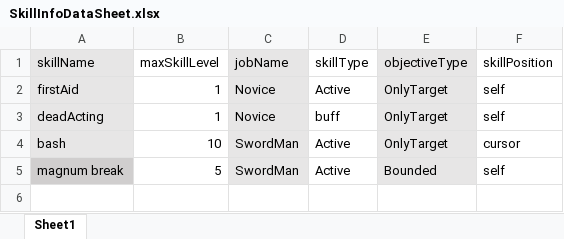
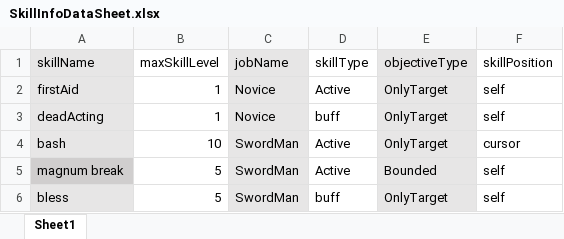
Before and after one commit to parechae123/RagnarokLike, an Excel workbook: URPRagProjectSingle/Assets/Characters/Skills/DataSheet/SkillInfoDataSheet.xlsx, sheet Sheet1, drawn as a sheet; values as stored, in another font and other column widths than the file's, no borders; the diff names each change by its address in the sheet, - before the commit and + after, or states it on an @@ line.

```diff
--- a/URPRagProjectSingle/Assets/Characters/Skills/DataSheet/SkillInfoDataSheet.xlsx (sheet Sheet1)
+++ b/URPRagProjectSingle/Assets/Characters/Skills/DataSheet/SkillInfoDataSheet.xlsx (sheet Sheet1)
+row 6: bless | 5 | SwordMan | buff | OnlyTarget | self
```
Also changed, not shown: URPRagProjectSingle/Assets/Characters/Skills/DataSheet/SkillLevelDetailSheet.xlsx, 47 other files.
